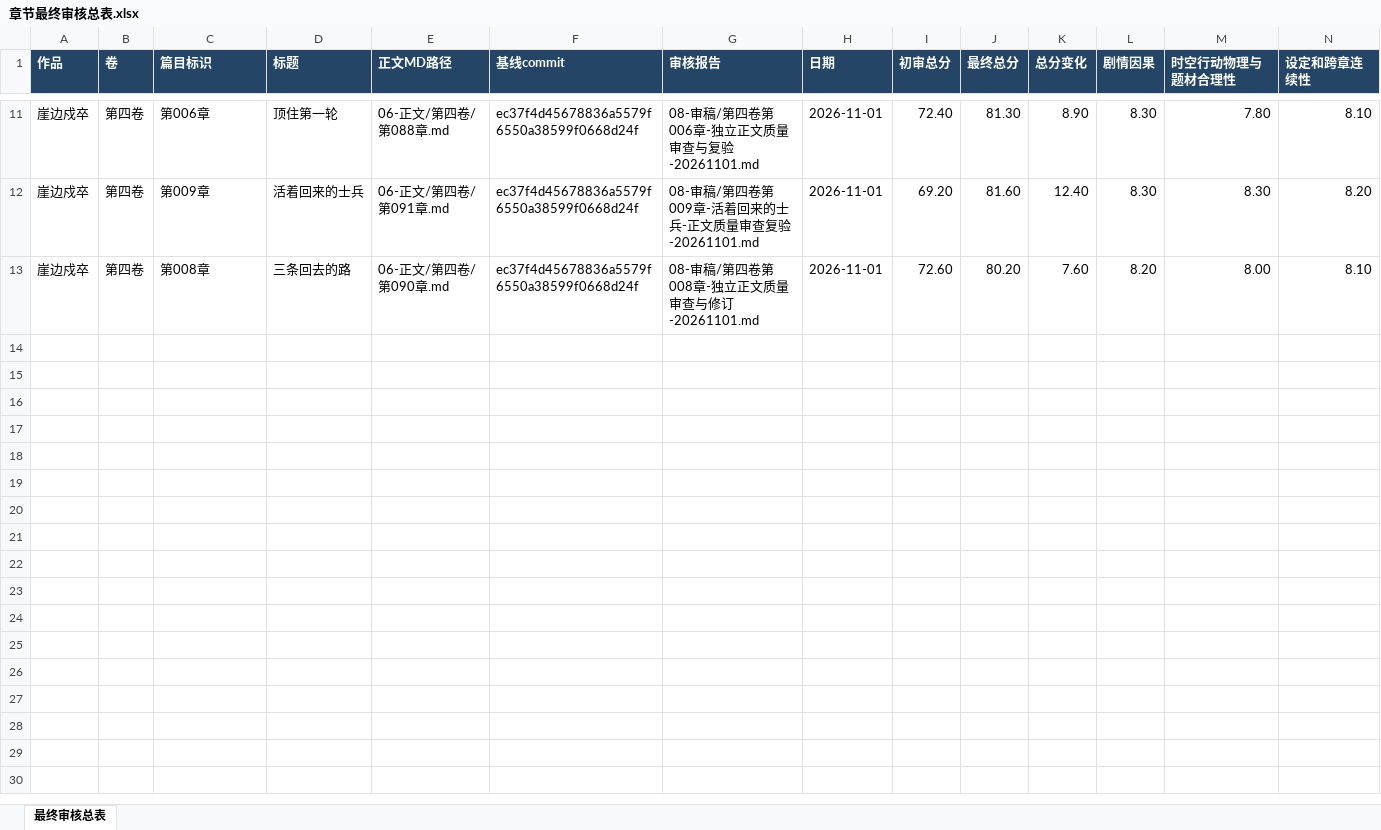
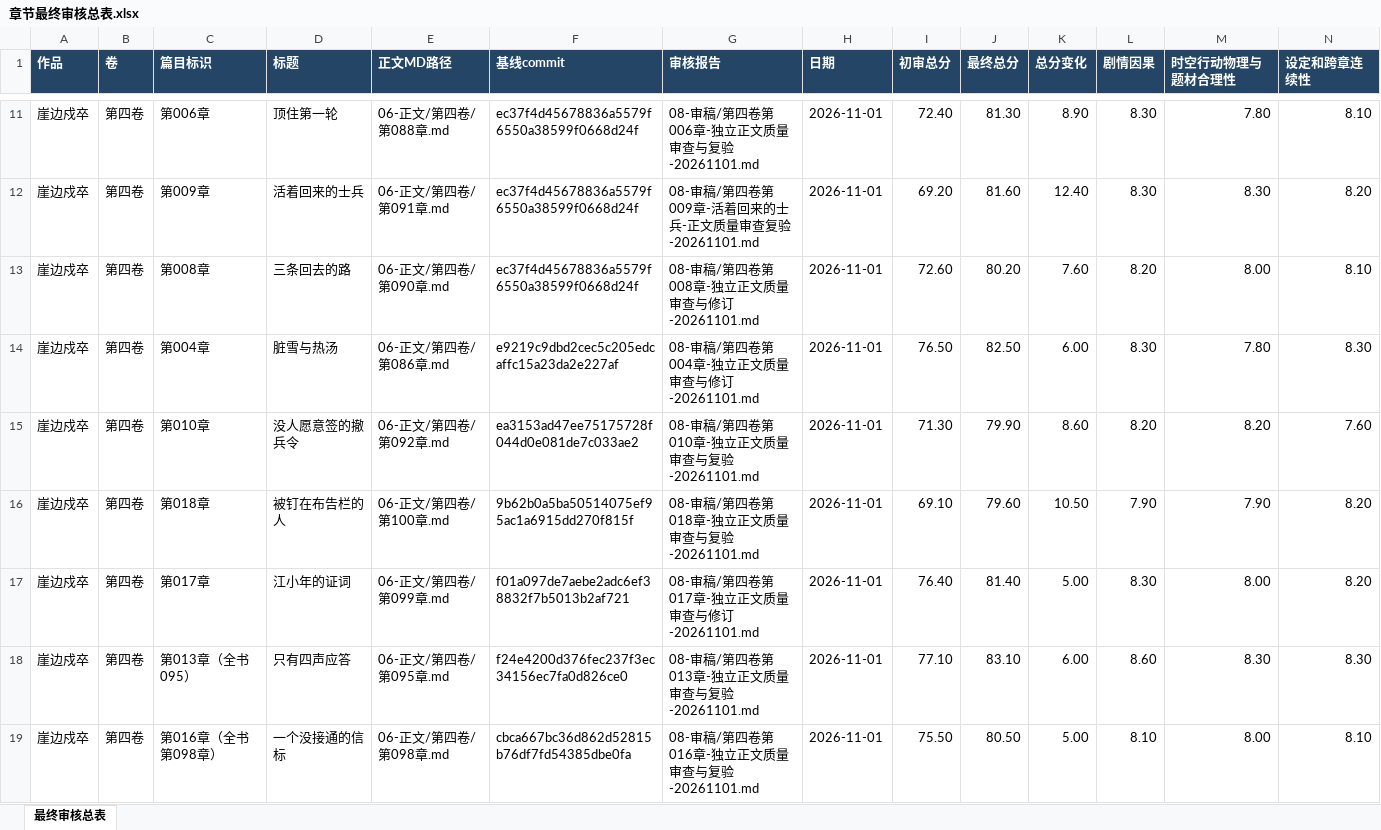
Before and after one commit to yuqiangdede/The-Last-Watch, an Excel workbook: 08-审稿/章节最终审核总表.xlsx, sheet 最终审核总表, drawn as a sheet; only a part is shown, gaps mark what is left out; values as stored, in another font and other column widths than the file's, no borders; rows hold the shown columns only; the diff covers the shown part only; the diff names each change by its address in the sheet, - before the commit and + after, or states it on an @@ line.

Commit message:
review(vol4 ch12): repair AI prose and rescue continuity; sync reading copies and final audit table

```diff
--- a/08-审稿/章节最终审核总表.xlsx (sheet 最终审核总表)
+++ b/08-审稿/章节最终审核总表.xlsx (sheet 最终审核总表)
+row 14: 崖边戍卒 | 第四卷 | 第004章 | 脏雪与热汤 | 06-正文/第四卷/第086章.md | e9219c9dbd2cec5c205edcaffc15a23da2e227af | 08-审稿/第四卷第004章-独立正文质量审查与修订-20261101.md | 2026-11-01 | 76.50 | 82.50 | 6.00 | 8.30 | 7.80 | 8.30
+row 15: 崖边戍卒 | 第四卷 | 第010章 | 没人愿意签的撤兵令 | 06-正文/第四卷/第092章.md | ea3153ad47ee75175728f044d0e081de7c033ae2 | 08-审稿/第四卷第010章-独立正文质量审查与复验-20261101.md | 2026-11-01 | 71.30 | 79.90 | 8.60 | 8.20 | 8.20 | 7.60
+row 16: 崖边戍卒 | 第四卷 | 第018章 | 被钉在布告栏的人 | 06-正文/第四卷/第100章.md | 9b62b0a5ba50514075ef95ac1a6915dd270f815f | 08-审稿/第四卷第018章-独立正文质量审查与复验-20261101.md | 2026-11-01 | 69.10 | 79.60 | 10.50 | 7.90 | 7.90 | 8.20
+row 17: 崖边戍卒 | 第四卷 | 第017章 | 江小年的证词 | 06-正文/第四卷/第099章.md | f01a097de7aebe2adc6ef38832f7b5013b2af721 | 08-审稿/第四卷第017章-独立正文质量审查与修订-20261101.md | 2026-11-01 | 76.40 | 81.40 | 5.00 | 8.30 | 8.00 | 8.20
+row 18: 崖边戍卒 | 第四卷 | 第013章（全书095） | 只有四声应答 | 06-正文/第四卷/第095章.md | f24e4200d376fec237f3ec34156ec7fa0d826ce0 | 08-审稿/第四卷第013章-独立正文质量审查与复验-20261101.md | 2026-11-01 | 77.10 | 83.10 | 6.00 | 8.60 | 8.30 | 8.30
+row 19: 崖边戍卒 | 第四卷 | 第016章（全书第098章） | 一个没接通的信标 | 06-正文/第四卷/第098章.md | cbca667bc36d862d52815b76df7fd54385dbe0fa | 08-审稿/第四卷第016章-独立正文质量审查与复验-20261101.md | 2026-11-01 | 75.50 | 80.50 | 5.00 | 8.10 | 8.00 | 8.10
```
Also changed, not shown: 6 added rows elsewhere in this sheet, 8 other files.
